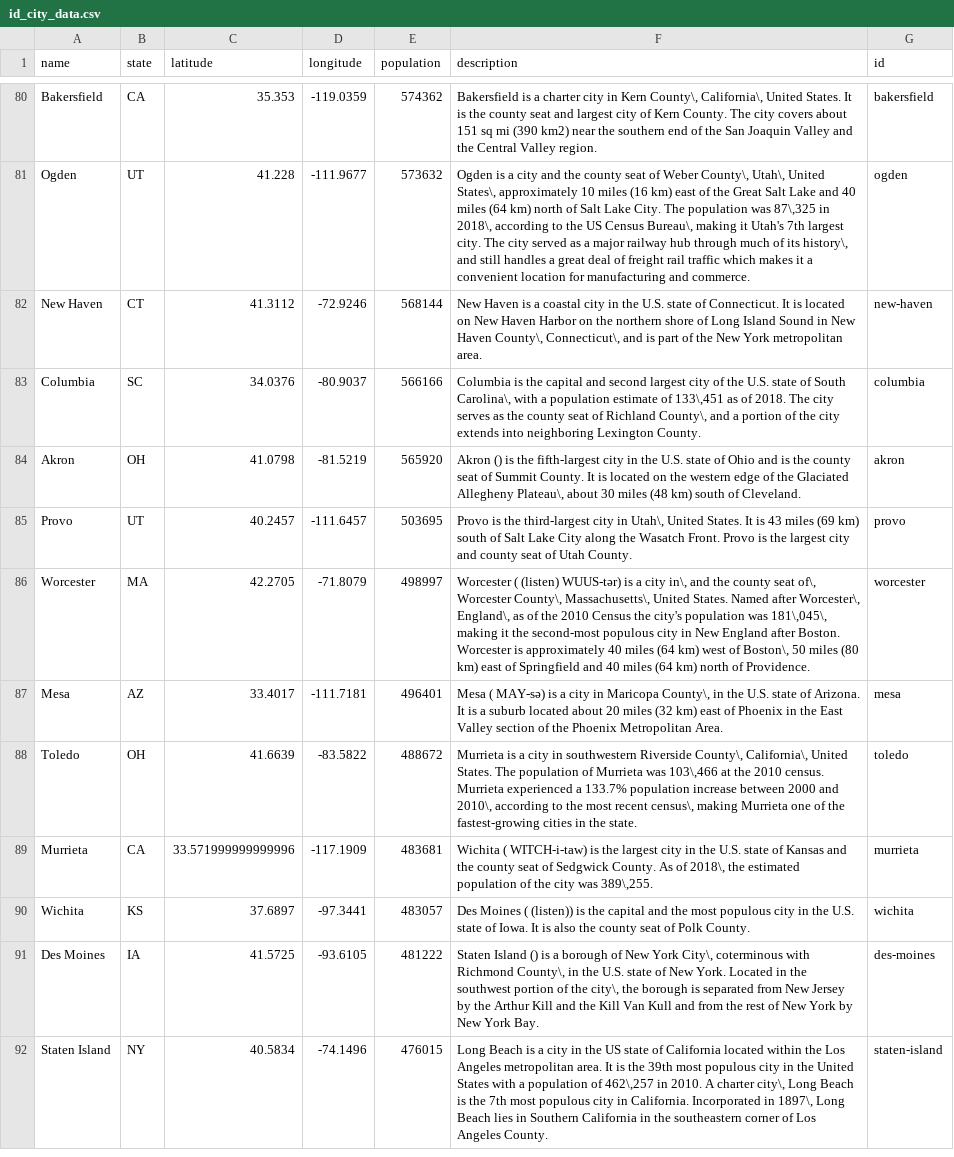
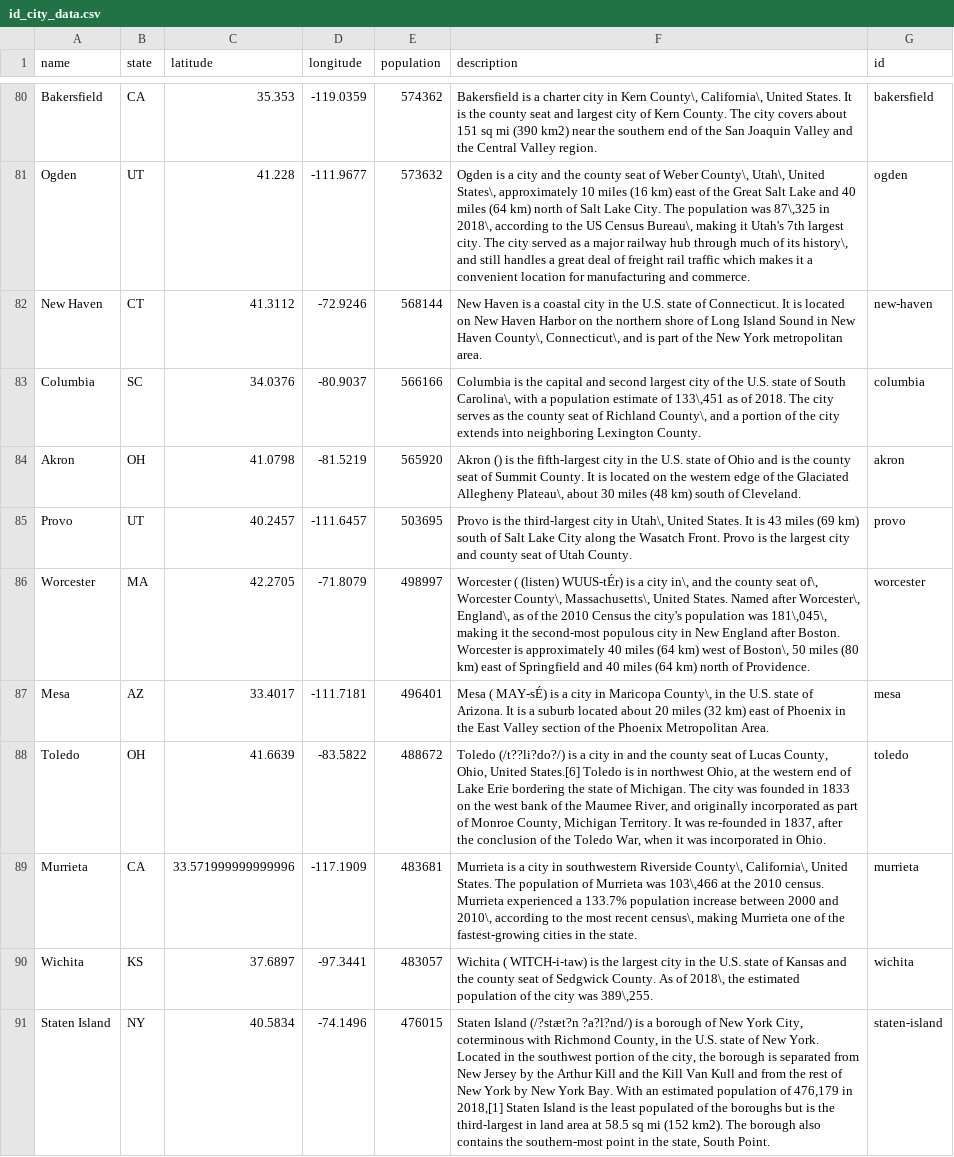
Before and after one commit to xindixu/next-destination, a CSV file: flask-backend/id_city_data.csv, drawn as a sheet; only a part is shown, gaps mark what is left out; removed rows and columns are numbered as before the commit, all else as after; the diff covers the shown part only; the diff names each change by its address in the sheet, - before the commit and + after, or states it on an @@ line.

Commit message:
City.csv update

```diff
--- a/flask-backend/id_city_data.csv
+++ b/flask-backend/id_city_data.csv
-F86 (description): …( (listen) WUUS-tər) is a…
+F86 (description): …( (listen) WUUS-tÉr) is a…
-F87 (description): Mesa ( MAY-sə) is a…
+F87 (description): Mesa ( MAY-sÉ) is a…
-F88 (description): Murrieta is a city in southwestern Riverside County\, California\, United States. The population of Murrieta was 103\,466 at the 2010 census. Murrieta experienced a 133.7% population increase between 2000 and 2010\, according to the most recent census\, making Murrieta one of the fastest-growing cities in the state.
+F88 (description): Toledo (/t??li?do?/) is a city in and the county seat of Lucas County, Ohio, United States.[6] Toledo is in northwest Ohio, at the western end of Lake Erie bordering the state of Michigan. The city was founded in 1833 on the west bank of the Maumee River, and originally incorporated as part of Monroe County, Michigan Territory. It was re-founded in 1837, after the conclusion of the Toledo War, when it was incorporated in Ohio.
-F89 (description): Wichita ( WITCH-i-taw) is the largest city in the U.S. state of Kansas and the county seat of Sedgwick County. As of 2018\, the estimated population of the city was 389\,255.
+F89 (description): Murrieta is a city in southwestern Riverside County\, California\, United States. The population of Murrieta was 103\,466 at the 2010 census. Murrieta experienced a 133.7% population increase between 2000 and 2010\, according to the most recent census\, making Murrieta one of the fastest-growing cities in the state.
-F90 (description): Des Moines ( (listen)) is the capital and the most populous city in the U.S. state of Iowa. It is also the county seat of Polk County.
+F90 (description): Wichita ( WITCH-i-taw) is the largest city in the U.S. state of Kansas and the county seat of Sedgwick County. As of 2018\, the estimated population of the city was 389\,255.
-row 91: Des Moines | IA | 41.5725 | -93.6105 | 481222 | Staten Island () is a borough of New York City\, coterminous with Richmond County\, in the U.S. state of New York. Located in the southwest portion of the city\, the borough is separated from New Jersey by the Arthur Kill and the Kill Van Kull and from the rest of New York by New York Bay. | des-moines
-F91 (description): Long Beach is a city in the US state of California located within the Los Angeles metropolitan area. It is the 39th most populous city in the United States with a population of 462\,257 in 2010. A charter city\, Long Beach is the 7th most populous city in California. Incorporated in 1897\, Long Beach lies in Southern California in the southeastern corner of Los Angeles County.
+F91 (description): Staten Island (/?stæt?n ?a?l?nd/) is a borough of New York City, coterminous with Richmond County, in the U.S. state of New York. Located in the southwest portion of the city, the borough is separated from New Jersey by the Arthur Kill and the Kill Van Kull and from the rest of New York by New York Bay. With an estimated population of 476,179 in 2018,[1] Staten Island is the least populated of the boroughs but is the third-largest in land area at 58.5 sq mi (152 km2). The borough also contains the southern-most point in the state, South Point.
```
Also changed, not shown: 24 edited cells elsewhere in this file, 4 other files.
